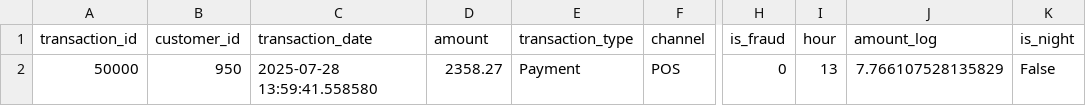
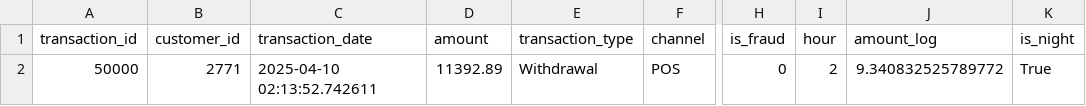
Before and after one commit to synthoxai/synthetic-retail-banking-dataset, a CSV file: transactions.csv, drawn as a sheet; only a part is shown, gaps mark what is left out; the diff names each change by its address in the sheet, - before the commit and + after, or states it on an @@ line.

```diff
--- a/transactions.csv
+++ b/transactions.csv
-B2 (customer_id): 950
+B2 (customer_id): 2771
-C2 (transaction_date): 2025-07-28 13:59:41.558580
+C2 (transaction_date): 2025-04-10 02:13:52.742611
-D2 (amount): 2358.27
+D2 (amount): 11392.89
-E2 (transaction_type): Payment
+E2 (transaction_type): Withdrawal
-I2 (hour): 13
+I2 (hour): 2
-J2 (amount_log): 7.766107528135829
+J2 (amount_log): 9.340832525789772
-K2 (is_night): False
+K2 (is_night): True
```
Also changed, not shown: customers.csv, 1 other file.
